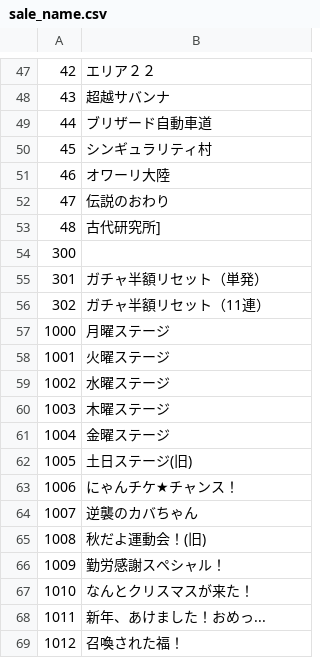
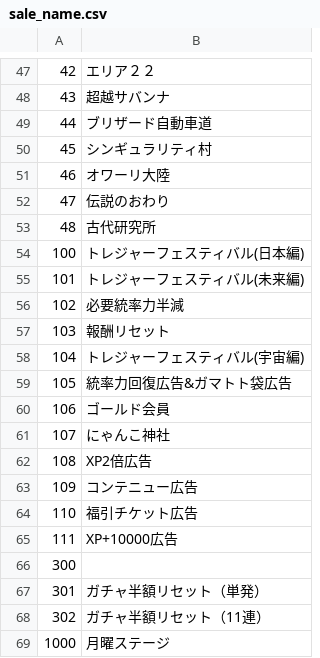
Before and after one commit to sinsuirakv0/KBC-rakv0-test, a CSV file: data/sale_name.csv, drawn as a sheet; only a part is shown, gaps mark what is left out; the shorter side is filled out with more unchanged rows.

Commit message:
sale_name.csv の更新

```diff
--- a/data/sale_name.csv
+++ b/data/sale_name.csv
@@ -52,3 +52,15 @@
 47,伝説のおわり
-48,古代研究所]
+48,古代研究所
+100,トレジャーフェスティバル(日本編)
+101,トレジャーフェスティバル(未来編)
+102,必要統率力半減
+103,報酬リセット
+104,トレジャーフェスティバル(宇宙編)
+105,統率力回復広告&ガマトト袋広告
+106,ゴールド会員
+107,にゃんこ神社
+108,XP2倍広告
+109,コンテニュー広告
+110,福引チケット広告
+111,XP+10000広告
 300,
```
